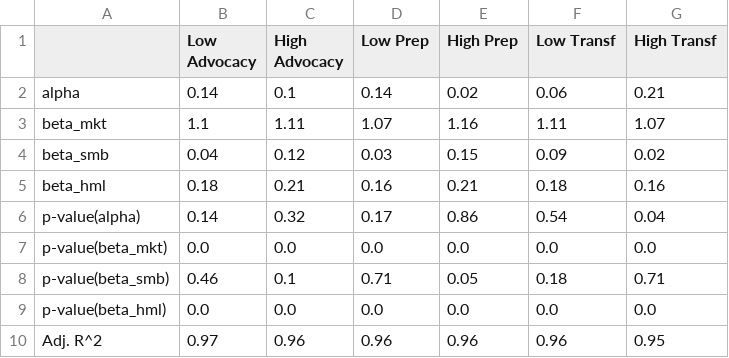
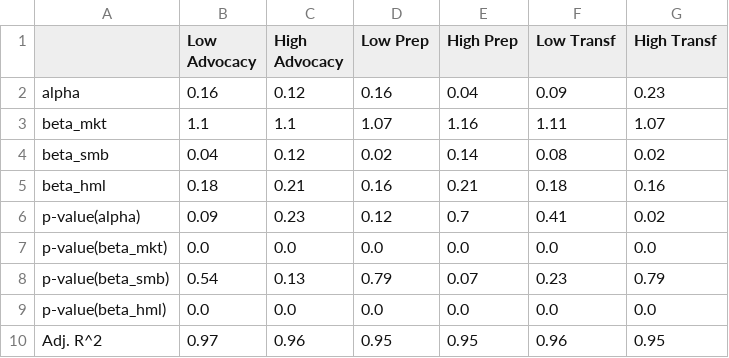
Before and after one commit to christy108/modular_fund_analysis, a CSV file: tables/ff3_none_esg_2013.csv, drawn as a sheet.

```diff
--- a/tables/ff3_none_esg_2013.csv
+++ b/tables/ff3_none_esg_2013.csv
@@ -1,10 +1,10 @@
 ,Low Advocacy,High Advocacy,Low Prep,High Prep,Low Transf,High Transf
-alpha,0.14,0.1,0.14,0.02,0.06,0.21
-beta_mkt,1.1,1.11,1.07,1.16,1.11,1.07
-beta_smb,0.04,0.12,0.03,0.15,0.09,0.02
+alpha,0.16,0.12,0.16,0.04,0.09,0.23
+beta_mkt,1.1,1.1,1.07,1.16,1.11,1.07
+beta_smb,0.04,0.12,0.02,0.14,0.08,0.02
 beta_hml,0.18,0.21,0.16,0.21,0.18,0.16
-p-value(alpha),0.14,0.32,0.17,0.86,0.54,0.04
+p-value(alpha),0.09,0.23,0.12,0.7,0.41,0.02
 p-value(beta_mkt),0.0,0.0,0.0,0.0,0.0,0.0
-p-value(beta_smb),0.46,0.1,0.71,0.05,0.18,0.71
+p-value(beta_smb),0.54,0.13,0.79,0.07,0.23,0.79
 p-value(beta_hml),0.0,0.0,0.0,0.0,0.0,0.0
-Adj. R^2,0.97,0.96,0.96,0.96,0.96,0.95
+Adj. R^2,0.97,0.96,0.95,0.95,0.96,0.95
```
Also changed, not shown: 3 other files.
